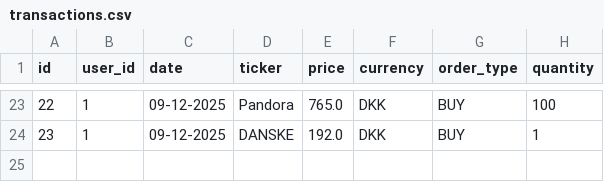
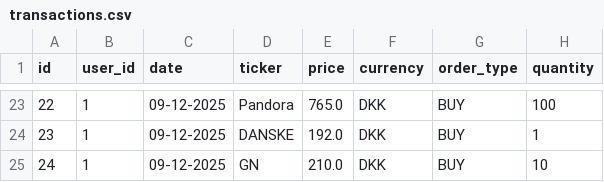
Before and after one commit to natfresco-DK/Investeringsklubben, a CSV file: InvesteringsKlub/CSVRepository/transactions.csv, drawn as a sheet; only a part is shown, gaps mark what is left out; the diff names each change by its address in the sheet, - before the commit and + after, or states it on an @@ line.

```diff
--- a/InvesteringsKlub/CSVRepository/transactions.csv
+++ b/InvesteringsKlub/CSVRepository/transactions.csv
+row 25: 24 | 1 | 09-12-2025 | GN | 210.0 | DKK | BUY | 10
```
